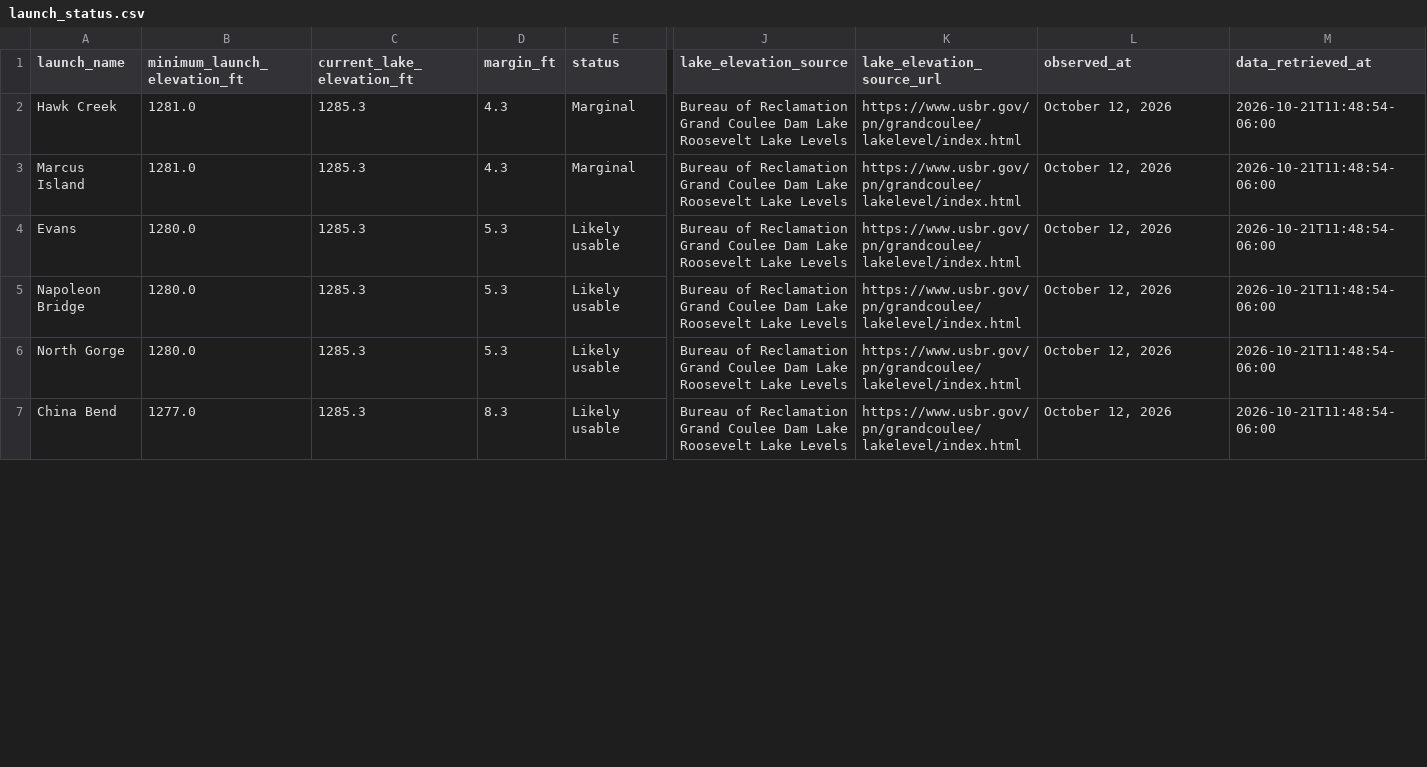
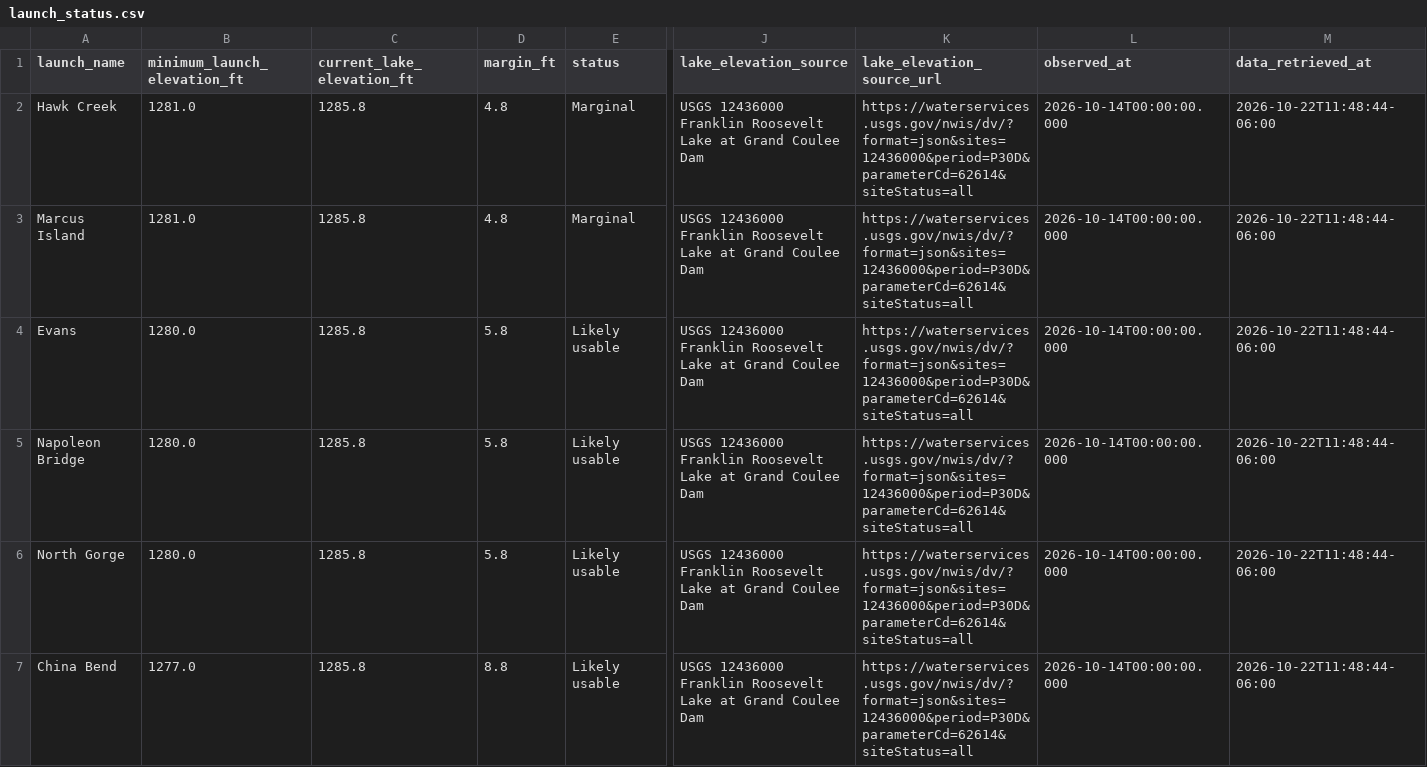
Before and after one commit to JustAppTools/regional-recreation-launchability-dashboard, a CSV file: data/processed/launch_status.csv, drawn as a sheet; only a part is shown, gaps mark what is left out; the diff covers the shown part only; the diff names each change by its address in the sheet, - before the commit and + after, or states it on an @@ line.

```diff
--- a/data/processed/launch_status.csv
+++ b/data/processed/launch_status.csv
-C2:C7 (current_lake_elevation_ft): 1285.3
+C2:C7 (current_lake_elevation_ft): 1285.8
-D2:D3 (margin_ft): 4.3
+D2:D3 (margin_ft): 4.8
-J2:J7 (lake_elevation_source): Bureau of Reclamation Grand Coulee Dam Lake Roosevelt Lake Levels
+J2:J7 (lake_elevation_source): USGS 12436000 Franklin Roosevelt Lake at Grand Coulee Dam
-K2:K7 (lake_elevation_source_url): https://www.usbr.gov/pn/grandcoulee/lakelevel/index.html
+K2:K7 (lake_elevation_source_url): https://waterservices.usgs.gov/nwis/dv/?format=json&sites=12436000&period=P30D&parameterCd=62614&siteStatus=all
-L2:L7 (observed_at): October 12, 2026
+L2:L7 (observed_at): 2026-10-14T00:00:00.000
-M2:M7 (data_retrieved_at): 2026-10-21T11:48:54-06:00
+M2:M7 (data_retrieved_at): 2026-10-22T11:48:44-06:00
-D4:D6 (margin_ft): 5.3
+D4:D6 (margin_ft): 5.8
-D7 (margin_ft): 8.3
+D7 (margin_ft): 8.8
```
Also changed, not shown: 96 edited cells elsewhere in this file, data/raw/lake_elevation.csv, 6 other files.
